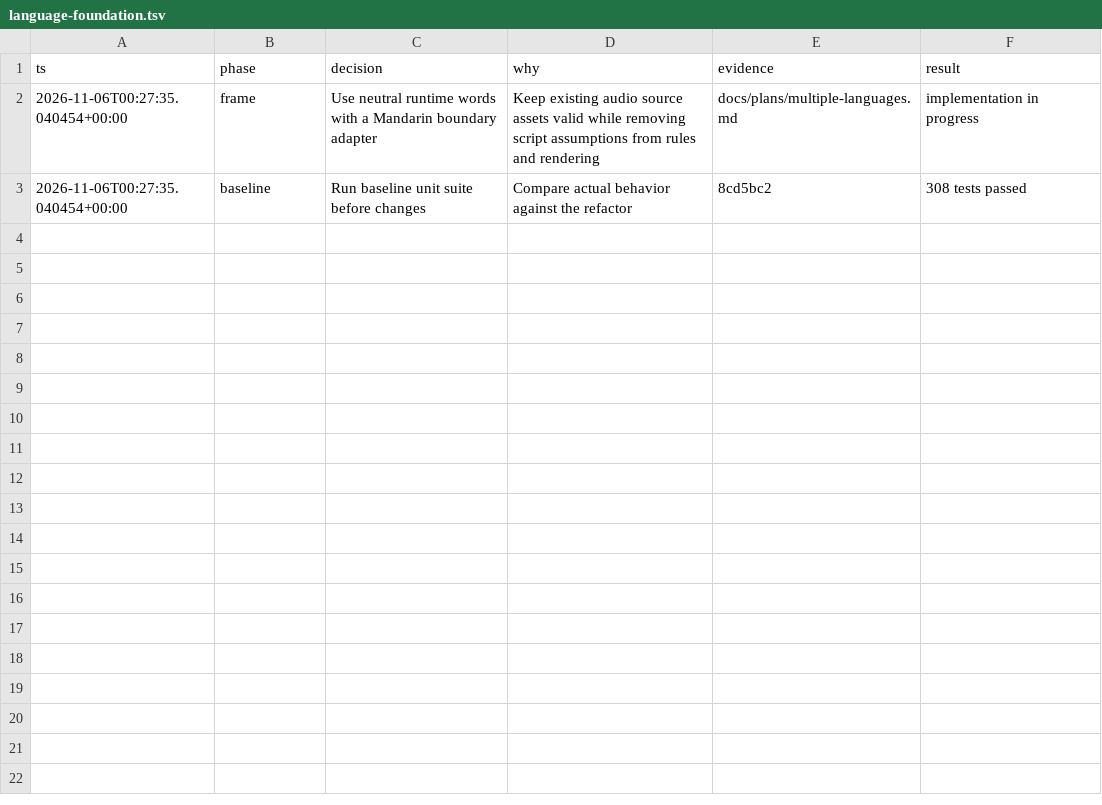
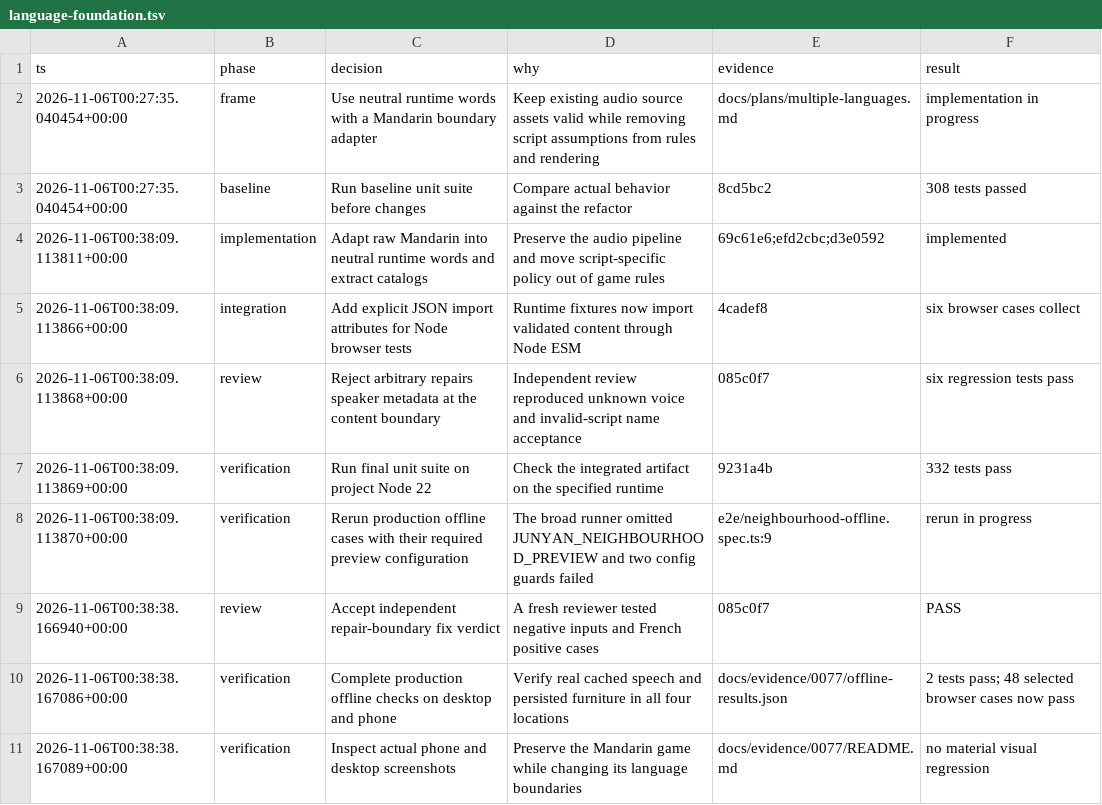
Before and after one commit to CallumHemsley/junyan, a TSV file: orchestration/log/language-foundation.tsv, drawn as a sheet.

Commit message:
docs: record independent multilingual refactor verification

```diff
--- a/orchestration/log/language-foundation.tsv
+++ b/orchestration/log/language-foundation.tsv
@@ -3 +3,9 @@ ts	phase	decision	why	evidence	result
 2026-11-06T00:27:35.040454+00:00	baseline	Run baseline unit suite before changes	Compare actual behavior against the refactor	8cd5bc2	308 tests passed
+2026-11-06T00:38:09.113811+00:00	implementation	Adapt raw Mandarin into neutral runtime words and extract catalogs	Preserve the audio pipeline and move script-specific policy out of game rules	69c61e6;efd2cbc;d3e0592	implemented
+2026-11-06T00:38:09.113866+00:00	integration	Add explicit JSON import attributes for Node browser tests	Runtime fixtures now import validated content through Node ESM	4cadef8	six browser cases collect
+2026-11-06T00:38:09.113868+00:00	review	Reject arbitrary repairs speaker metadata at the content boundary	Independent review reproduced unknown voice and invalid-script name acceptance	085c0f7	six regression tests pass
+2026-11-06T00:38:09.113869+00:00	verification	Run final unit suite on project Node 22	Check the integrated artifact on the specified runtime	9231a4b	332 tests pass
+2026-11-06T00:38:09.113870+00:00	verification	Rerun production offline cases with their required preview configuration	The broad runner omitted JUNYAN_NEIGHBOURHOOD_PREVIEW and two config guards failed	e2e/neighbourhood-offline.spec.ts:9	rerun in progress
+2026-11-06T00:38:38.166940+00:00	review	Accept independent repair-boundary fix verdict	A fresh reviewer tested negative inputs and French positive cases	085c0f7	PASS
+2026-11-06T00:38:38.167086+00:00	verification	Complete production offline checks on desktop and phone	Verify real cached speech and persisted furniture in all four locations	docs/evidence/0077/offline-results.json	2 tests pass; 48 selected browser cases now pass
+2026-11-06T00:38:38.167089+00:00	verification	Inspect actual phone and desktop screenshots	Preserve the Mandarin game while changing its language boundaries	docs/evidence/0077/README.md	no material visual regression
```
Also changed, not shown: 7 other files.
